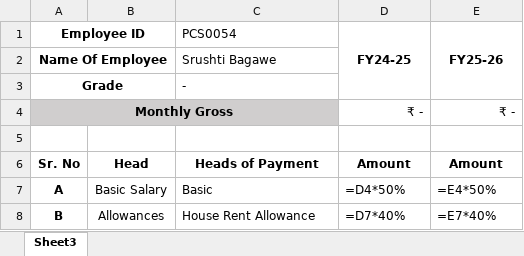
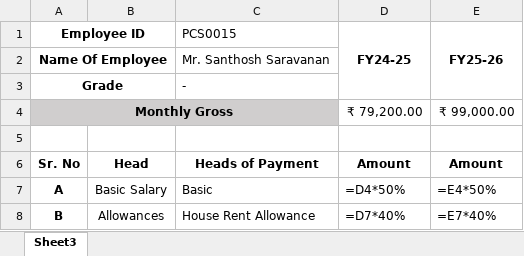
Before and after one commit to jadhavajaykumar/ResourceManagement_Backup, an Excel workbook: media/excel_templates/salary_template.xlsx, sheet Sheet3, drawn as a sheet; only a part is shown; values as stored, in another font and other column widths than the file's, no borders; formulas without a stored value are shown as written; removed rows and columns are numbered as before the commit, all else as after; the diff names each change by its address in the sheet, - before the commit and + after, or states it on an @@ line.

```diff
--- a/media/excel_templates/salary_template.xlsx (sheet Sheet3)
+++ b/media/excel_templates/salary_template.xlsx (sheet Sheet3)
-C1: PCS0054
+C1: PCS0015
-C2 (PCS0015): Srushti Bagawe
+C2 (PCS0015): Mr. Santhosh Saravanan
-row 4: Monthly Gross |  |  | ₹ - | ₹ -
+row 4: Monthly Gross |  |  | ₹ 79,200.00 | ₹ 99,000.00
```
Also changed, not shown: 17 other files.
